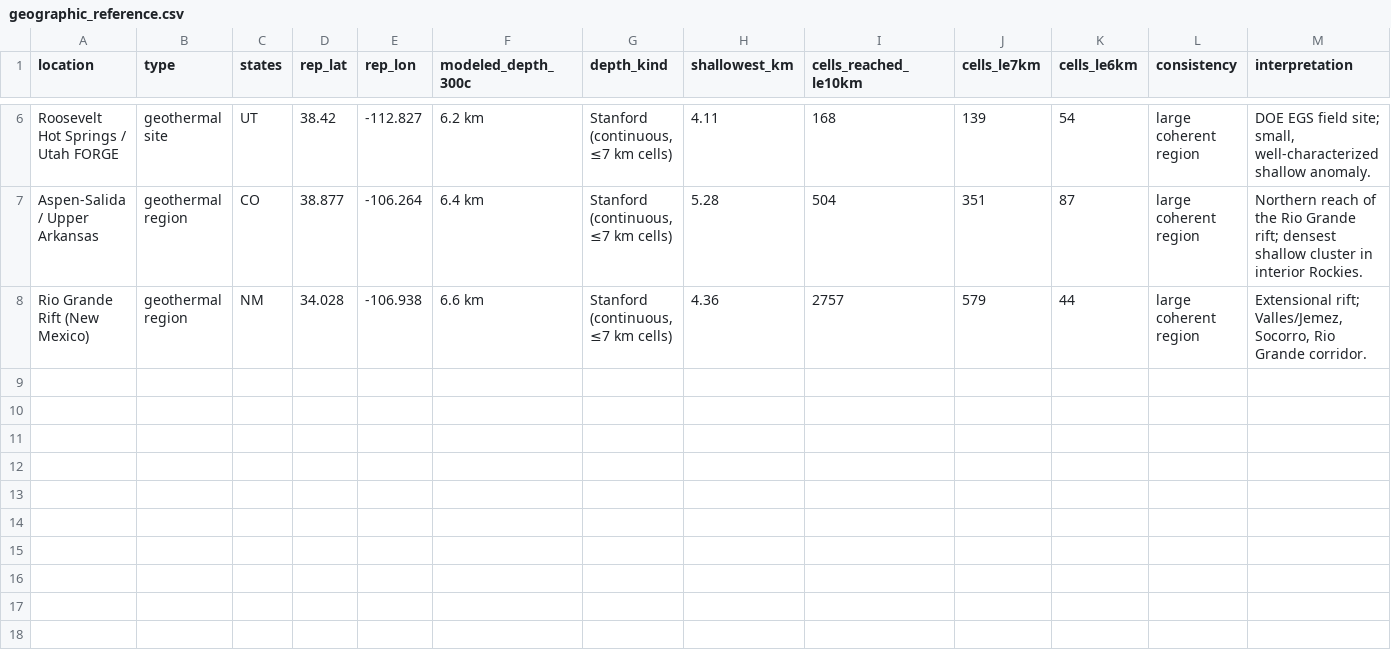
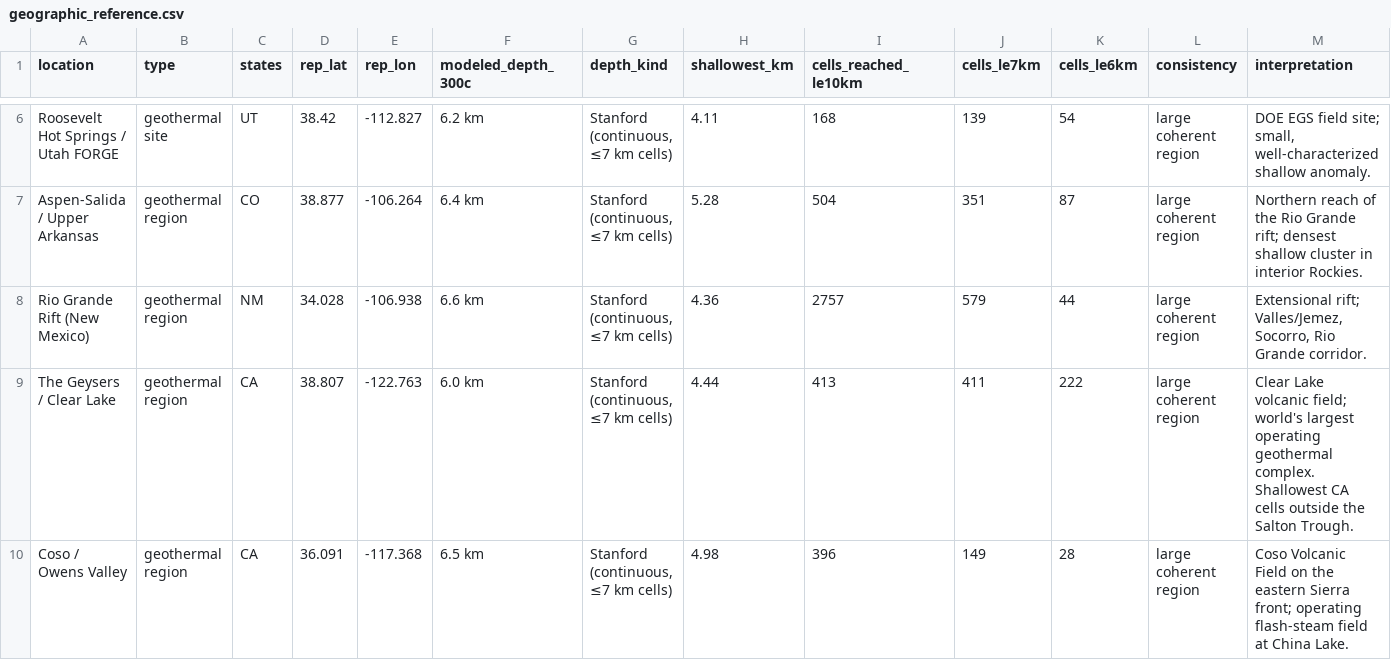
Before and after one commit to chrissmithphd/conus-geothermal-300c, a CSV file: data/processed/geographic_reference.csv, drawn as a sheet; only a part is shown, gaps mark what is left out; the diff names each change by its address in the sheet, - before the commit and + after, or states it on an @@ line.

```diff
--- a/data/processed/geographic_reference.csv
+++ b/data/processed/geographic_reference.csv
+row 9: The Geysers / Clear Lake | geothermal region | CA | 38.807 | -122.763 | 6.0 km | Stanford (continuous, ≤7 km cells) | 4.44 | 413 | 411 | 222 | large coherent region | Clear Lake volcanic field; world's largest operating geothermal complex. Shallowest CA cells outside the Salton Trough.
+row 10: Coso / Owens Valley | geothermal region | CA | 36.091 | -117.368 | 6.5 km | Stanford (continuous, ≤7 km cells) | 4.98 | 396 | 149 | 28 | large coherent region | Coso Volcanic Field on the eastern Sierra front; operating flash-steam field at China Lake.
```
Also changed, not shown: 4 other files.
